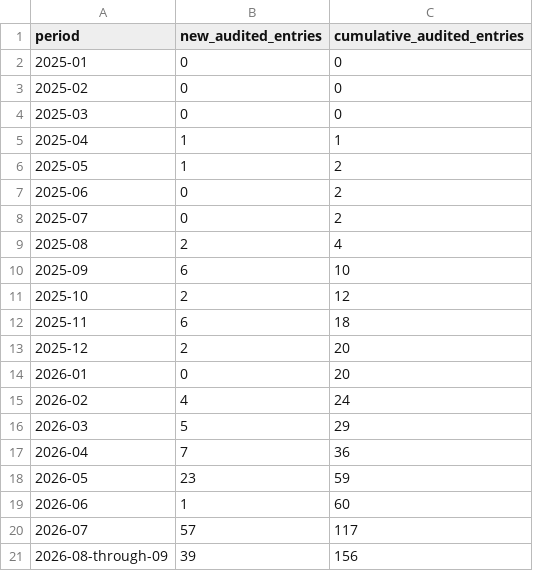
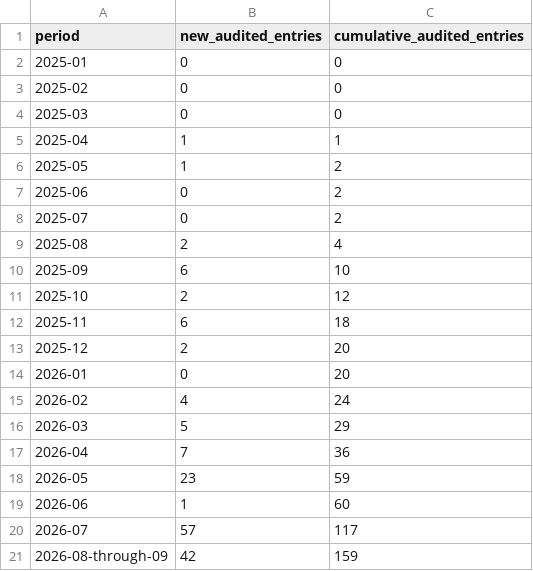
Before and after one commit to latticecut/latticecut.github.io, a CSV file: _projects/ai-mathematical-proof-analysis-jekyll/data/takeoff_counts_jan2025.csv, drawn as a sheet.

```diff
--- a/_projects/ai-mathematical-proof-analysis-jekyll/data/takeoff_counts_jan2025.csv
+++ b/_projects/ai-mathematical-proof-analysis-jekyll/data/takeoff_counts_jan2025.csv
@@ -20,2 +20,2 @@ period,new_audited_entries,cumulative_audited_entries
 2026-07,57,117
-2026-08-through-09,39,156
+2026-08-through-09,42,159
```
Also changed, not shown: _projects/ai-mathematical-proof-analysis-jekyll/data/difficulty_monthly_breakdown.csv, _projects/ai-mathematical-proof-analysis-jekyll/data/difficulty_scored_entries.csv, 24 other files.
